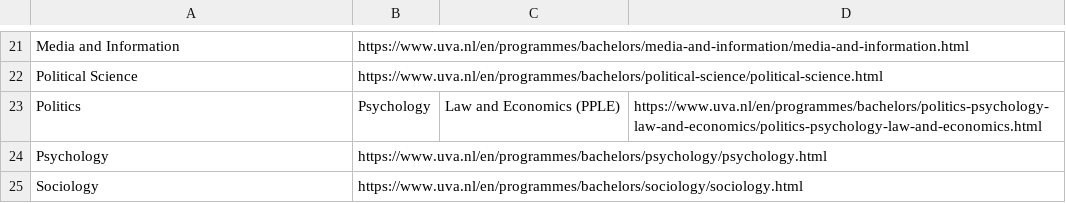
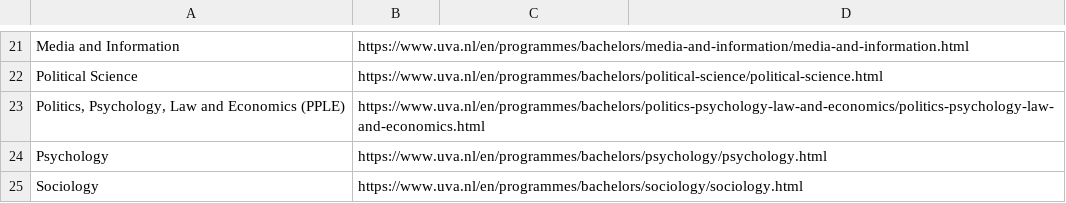
Before and after one commit to lerailovaiska-hub/DHL, a CSV file: unilife-backend/uva_english_programme_titles.csv, drawn as a sheet; only a part is shown, gaps mark what is left out; removed rows and columns are numbered as before the commit, all else as after; the diff names each change by its address in the sheet, - before the commit and + after, or states it on an @@ line.

Commit message:
vertical search start up & edit to english program name to keep connected

```diff
--- a/unilife-backend/uva_english_programme_titles.csv
+++ b/unilife-backend/uva_english_programme_titles.csv
-row 23: Politics | Psychology | Law and Economics (PPLE) | https://www.uva.nl/en/programmes/bachelors/politics-psychology-law-and-economics/politics-psychology-law-and-economics.html
+row 23: Politics, Psychology, Law and Economics (PPLE) | https://www.uva.nl/en/programmes/bachelors/politics-psychology-law-and-economics/politics-psychology-law-and-economics.html
```
Also changed, not shown: 13 other files.
